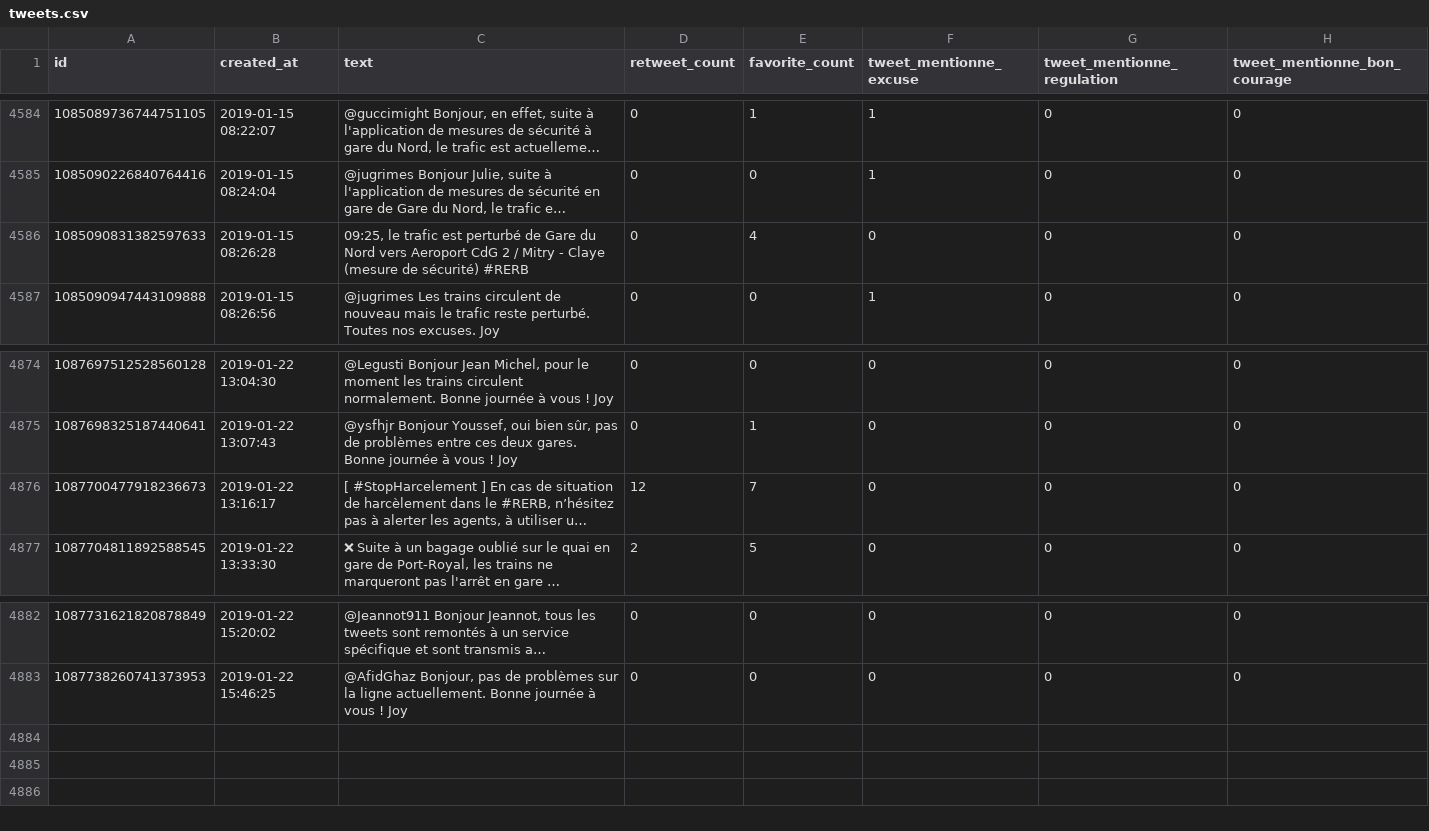
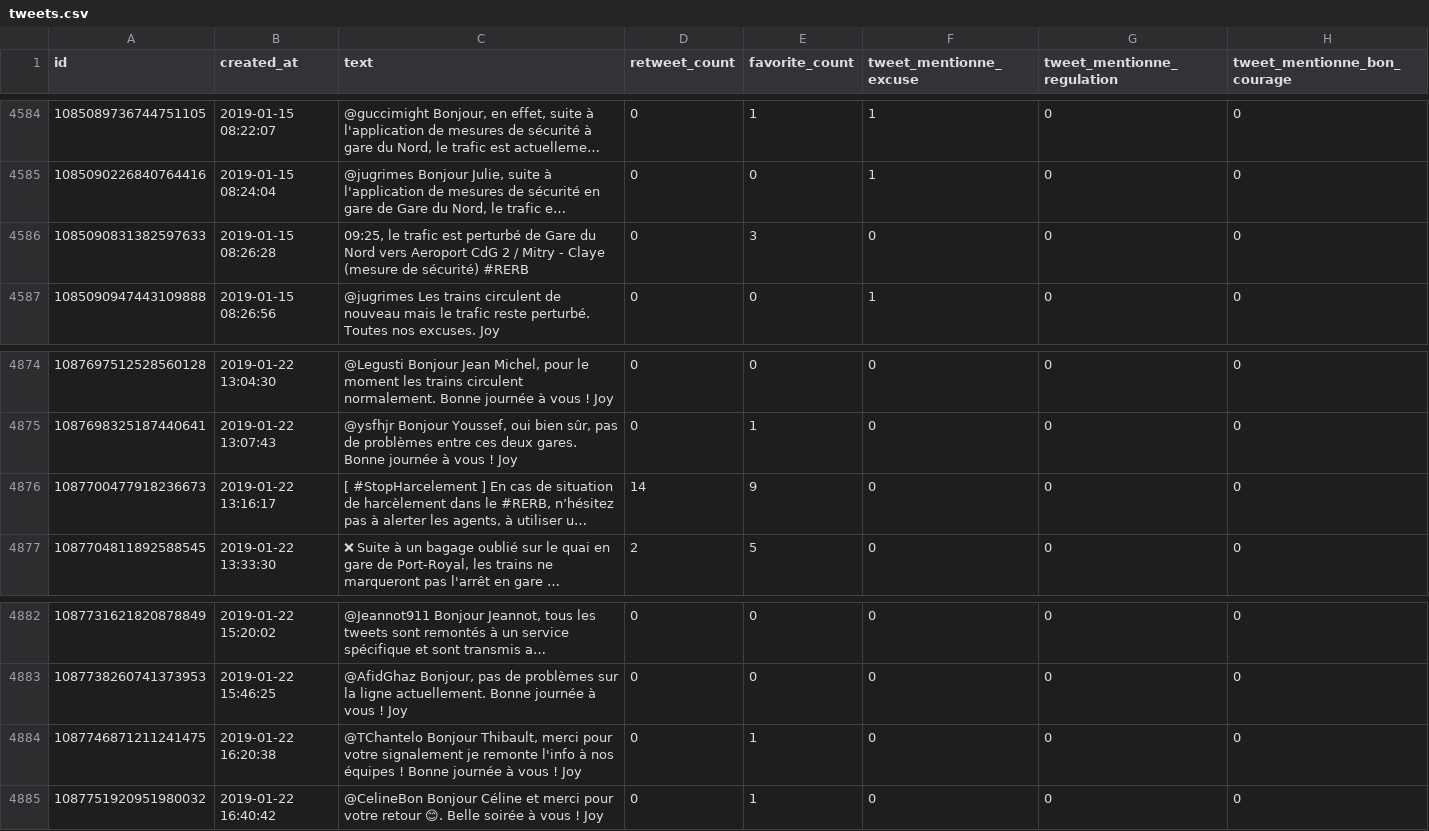
Before and after one commit to AntoineAugusti/tweets-rerb, a CSV file: tweets.csv, drawn as a sheet; only a part is shown, gaps mark what is left out; long unchanged cells end in …; the diff names each change by its address in the sheet, - before the commit and + after, or states it on an @@ line.

Commit message:
New tweets at 2019-01-22T17:00:46Z [skip ci]

```diff
--- a/tweets.csv
+++ b/tweets.csv
-E4586 (favorite_count): 4
+E4586 (favorite_count): 3
-D4876 (retweet_count): 12
+D4876 (retweet_count): 14
-E4876 (favorite_count): 7
+E4876 (favorite_count): 9
+row 4884: 1087746871211241475 | 2019-01-22 16:20:38 | @TChantelo Bonjour Thibault, merci pour votre signalement je remonte l'info à nos équipes ! Bonne journée à vous ! Joy | 0 | 1 | 0 | 0 | 0
+row 4885: 1087751920951980032 | 2019-01-22 16:40:42 | @CelineBon Bonjour Céline et merci pour votre retour 😊. Belle soirée à vous ! Joy | 0 | 1 | 0 | 0 | 0
```
